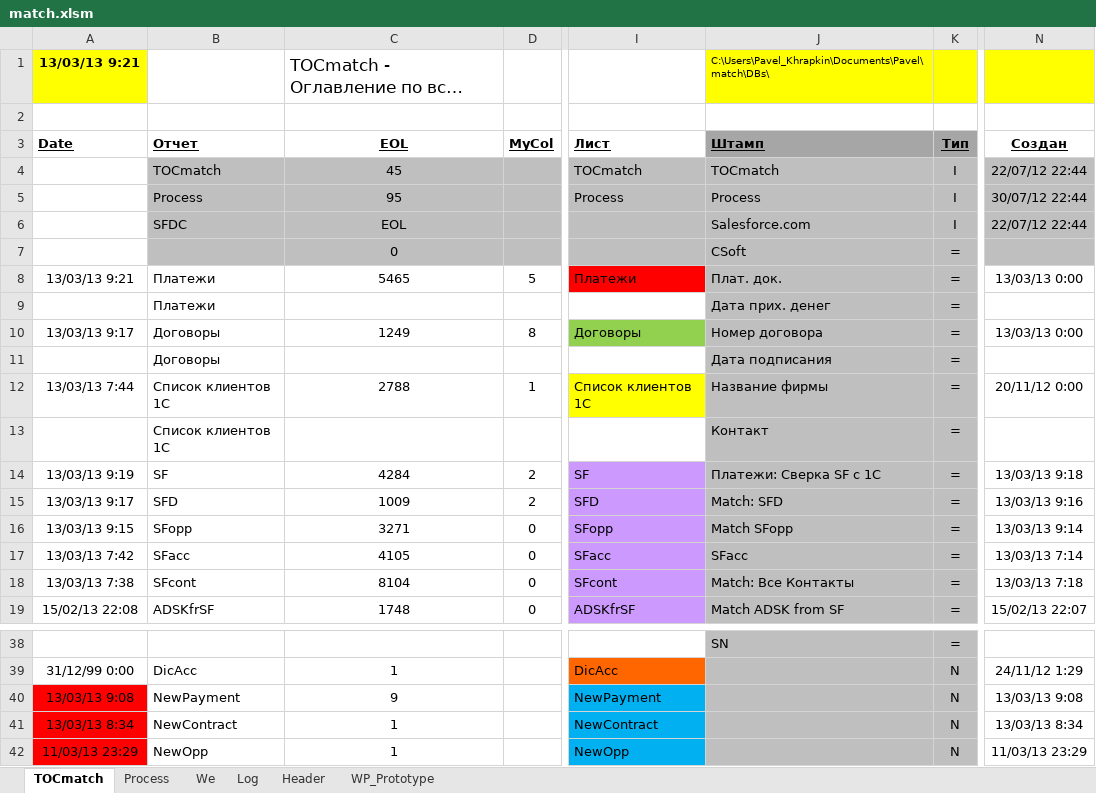
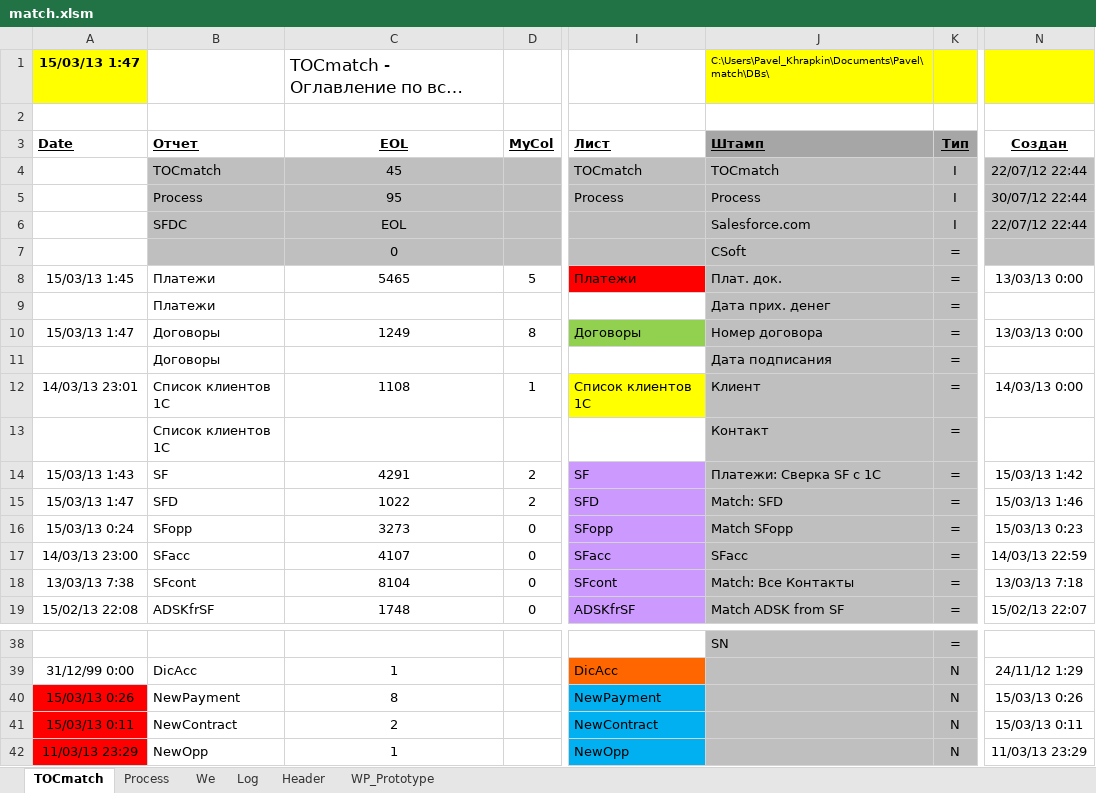
Before and after one commit to PavelKhrapkin/match, an Excel workbook: match2.0/match.xlsm, sheet TOCmatch, drawn as a sheet; only a part is shown, gaps mark what is left out; long unchanged cells end in …; values as stored, in another font and other column widths than the file's, no borders; the diff names each change by its address in the sheet, - before the commit and + after, or states it on an @@ line.

```diff
--- a/match2.0/match.xlsm (sheet TOCmatch)
+++ b/match2.0/match.xlsm (sheet TOCmatch)
-A1 (Date): 13/03/13 9:21
+A1 (Date): 15/03/13 1:47
-A8 (Date): 13/03/13 9:21
+A8 (Date): 15/03/13 1:45
-A10 (Date): 13/03/13 9:17
+A10 (Date): 15/03/13 1:47
-A12 (Date): 13/03/13 7:44
+A12 (Date): 14/03/13 23:01
-C12 (EOL): 2788
+C12 (EOL): 1108
-J12 (Штамп): Название фирмы
+J12 (Штамп): Клиент
-N12 (Создан): 20/11/12 0:00
+N12 (Создан): 14/03/13 0:00
-A14 (Date): 13/03/13 9:19
+A14 (Date): 15/03/13 1:43
-C14 (EOL): 4284
+C14 (EOL): 4291
-N14 (Создан): 13/03/13 9:18
+N14 (Создан): 15/03/13 1:42
-A15 (Date): 13/03/13 9:17
+A15 (Date): 15/03/13 1:47
-C15 (EOL): 1009
+C15 (EOL): 1022
-N15 (Создан): 13/03/13 9:16
+N15 (Создан): 15/03/13 1:46
-A16 (Date): 13/03/13 9:15
+A16 (Date): 15/03/13 0:24
-C16 (EOL): 3271
+C16 (EOL): 3273
-N16 (Создан): 13/03/13 9:14
+N16 (Создан): 15/03/13 0:23
-A17 (Date): 13/03/13 7:42
+A17 (Date): 14/03/13 23:00
-C17 (EOL): 4105
+C17 (EOL): 4107
-N17 (Создан): 13/03/13 7:14
+N17 (Создан): 14/03/13 22:59
-A40 (Date): 13/03/13 9:08
+A40 (Date): 15/03/13 0:26
-C40 (EOL): 9
+C40 (EOL): 8
-N40 (Создан): 13/03/13 9:08
+N40 (Создан): 15/03/13 0:26
-A41 (Date): 13/03/13 8:34
+A41 (Date): 15/03/13 0:11
-C41 (EOL): 1
+C41 (EOL): 2
-N41 (Создан): 13/03/13 8:34
+N41 (Создан): 15/03/13 0:11
```
Also changed, not shown: sheet Log, sheet Process, hidden cells.
